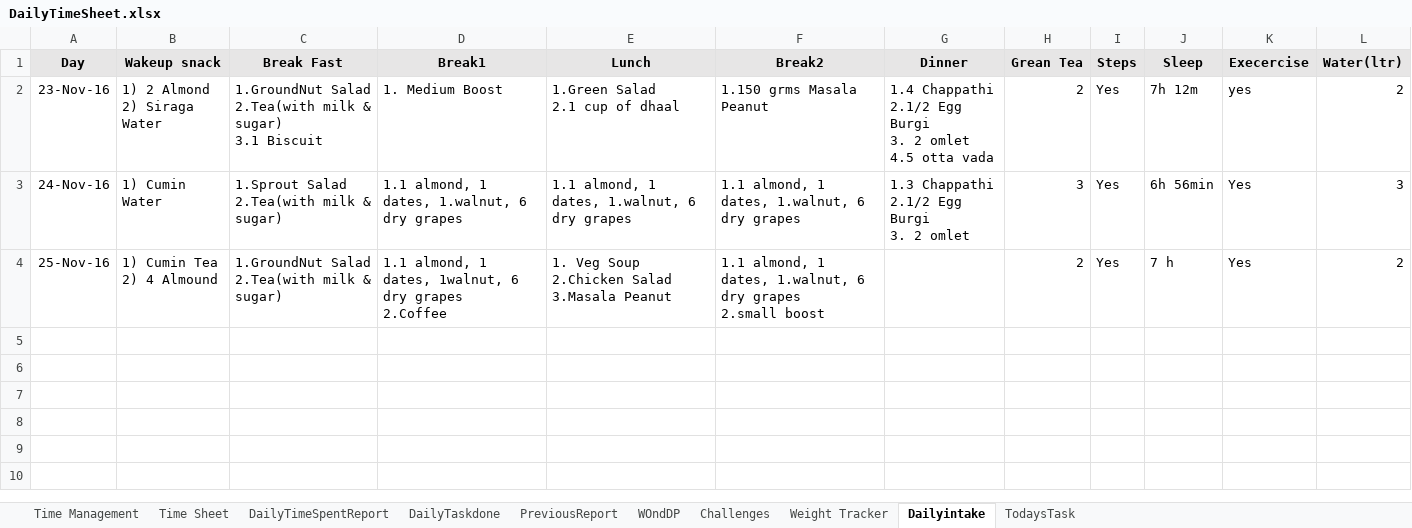
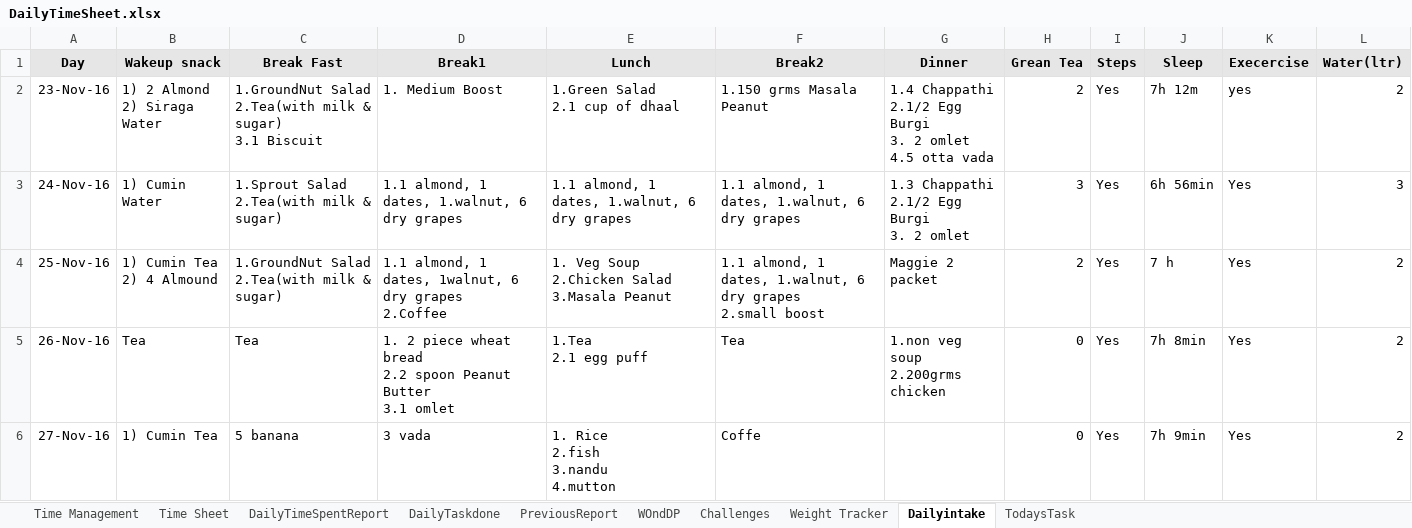
Before and after one commit to Kingslaver/DailyTimeSheet, an Excel workbook: DailyTimeSheet.xlsx, sheet Dailyintake, drawn as a sheet; values as stored, in another font and other column widths than the file's, no borders; ↵ is a line break in a cell; the diff names each change by its address in the sheet, - before the commit and + after, or states it on an @@ line.

Commit message:
27th november 2016

```diff
--- a/DailyTimeSheet.xlsx (sheet Dailyintake)
+++ b/DailyTimeSheet.xlsx (sheet Dailyintake)
-G4 (Dinner): (empty)
+G4 (Dinner): Maggie 2 packet
+row 5: 26-Nov-16 | Tea | Tea | 1. 2 piece wheat bread ↵ 2.2 spoon Peanut Butter ↵ 3.1 omlet | 1.Tea ↵ 2.1 egg puff | Tea | 1.non veg soup ↵ 2.200grms chicken | 0 | Yes | 7h 8min | Yes | 2
+row 6: 27-Nov-16 | 1) Cumin Tea | 5 banana | 3 vada | 1. Rice ↵ 2.fish ↵ 3.nandu ↵ 4.mutton | Coffe |  | 0 | Yes | 7h 9min | Yes | 2
```
Also changed, not shown: sheet Weight Tracker, charts or pictures.
